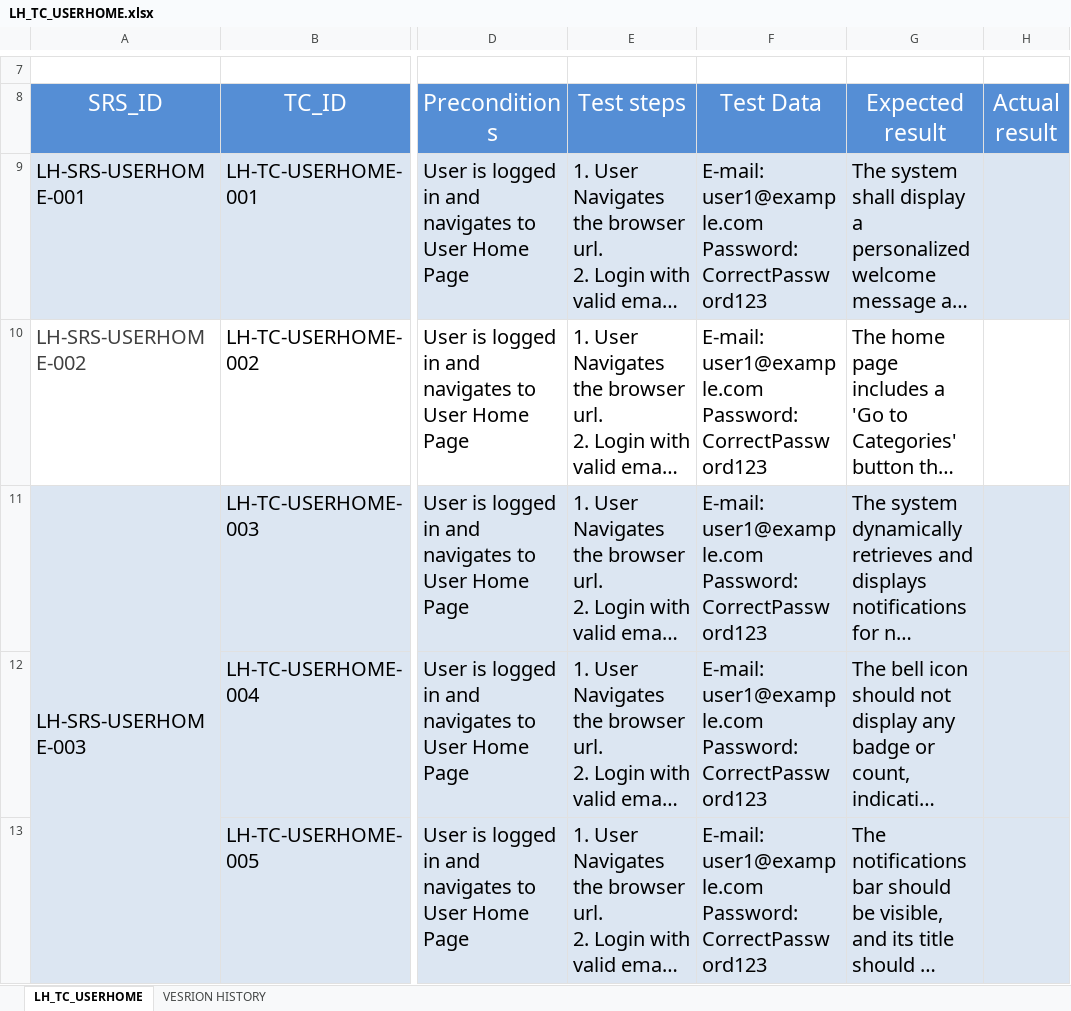
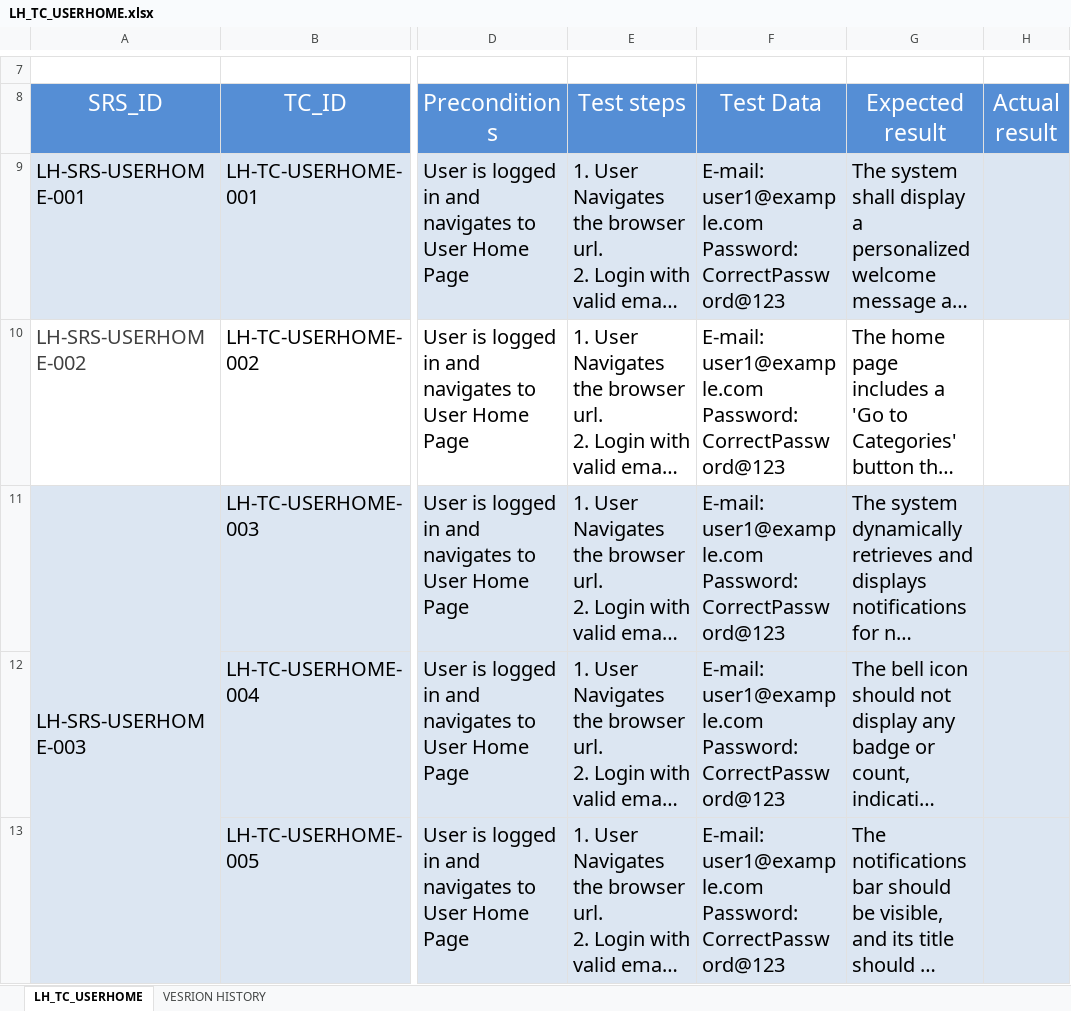
Before and after one commit to EmanAbusalim/Group-3-Learning-hub, an Excel workbook: LH_TESTCASES/LH_TC_USERHOME.xlsx, sheet LH_TC_USERHOME, drawn as a sheet; only a part is shown, gaps mark what is left out; long unchanged cells end in …; values as stored, in another font and other column widths than the file's, no borders; conditional formats not drawn; ↵ is a line break in a cell; the diff covers the shown part only; the diff names each change by its address in the sheet, - before the commit and + after, or states it on an @@ line.

Commit message:
v2.2 update according to new comments

```diff
--- a/LH_TESTCASES/LH_TC_USERHOME.xlsx (sheet LH_TC_USERHOME)
+++ b/LH_TESTCASES/LH_TC_USERHOME.xlsx (sheet LH_TC_USERHOME)
-F9:F13 (Test Data): …user1@example.com ↵ Password: CorrectPassword123
+F9:F13 (Test Data): …user1@example.com ↵ Password: CorrectPassword@123
```
Also changed, not shown: 4 edited cells elsewhere in this sheet, sheet VESRION HISTORY.
